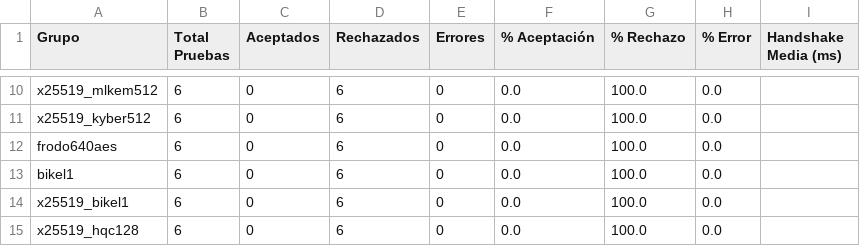
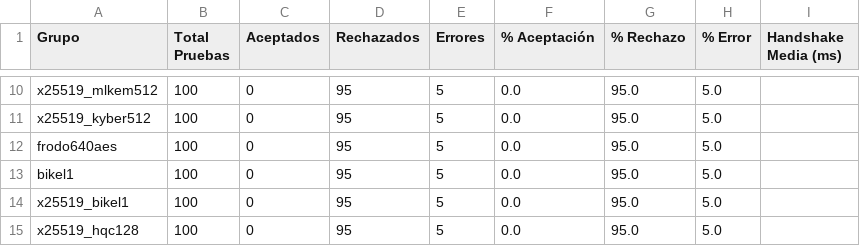
Before and after one commit to DiegoSanRoman/TFG-PQC, a CSV file: resultados/resumen_por_grupo.csv, drawn as a sheet; only a part is shown, gaps mark what is left out; the diff covers the shown part only; the diff names each change by its address in the sheet, - before the commit and + after, or states it on an @@ line.

```diff
--- a/resultados/resumen_por_grupo.csv
+++ b/resultados/resumen_por_grupo.csv
-B10:B15 (Total Pruebas): 6
+B10:B15 (Total Pruebas): 100
-D10:D15 (Rechazados): 6
+D10:D15 (Rechazados): 95
-E10:E15 (Errores): 0
+E10:E15 (Errores): 5
-G10:G15 (% Rechazo): 100.0
+G10:G15 (% Rechazo): 95.0
-H10:H15 (% Error): 0.0
+H10:H15 (% Error): 5.0
```
Also changed, not shown: 118 edited cells elsewhere in this file, 2 other files.
